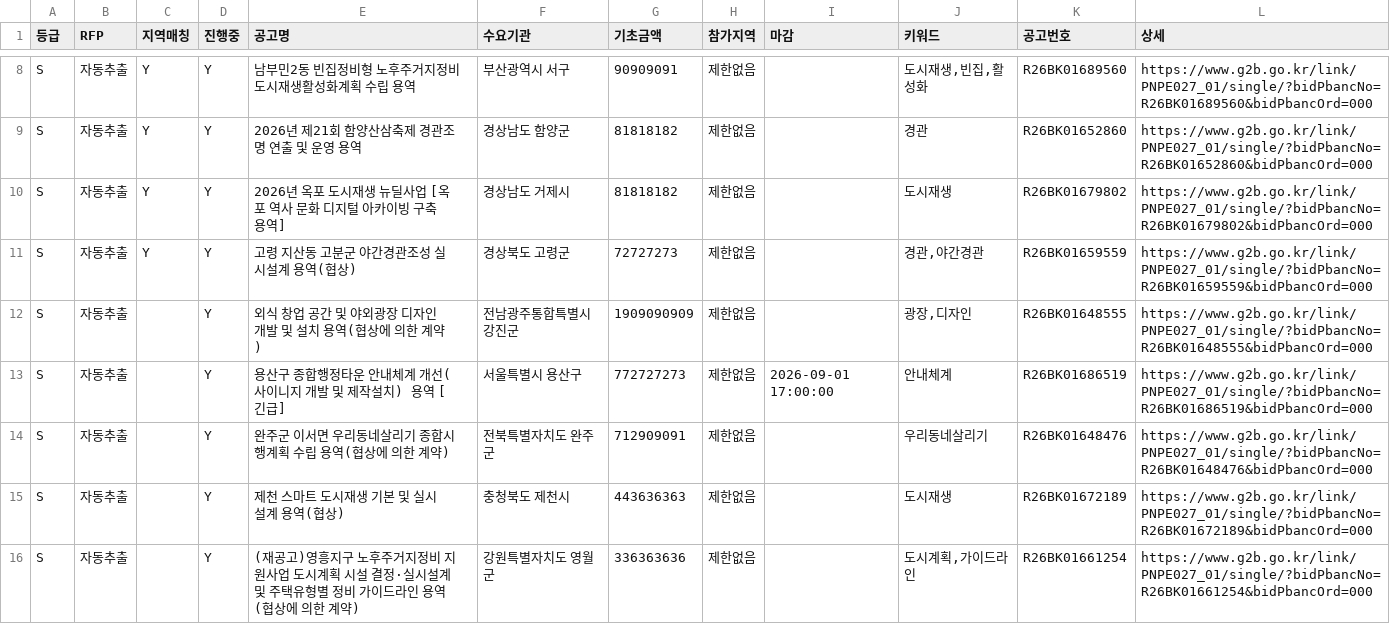
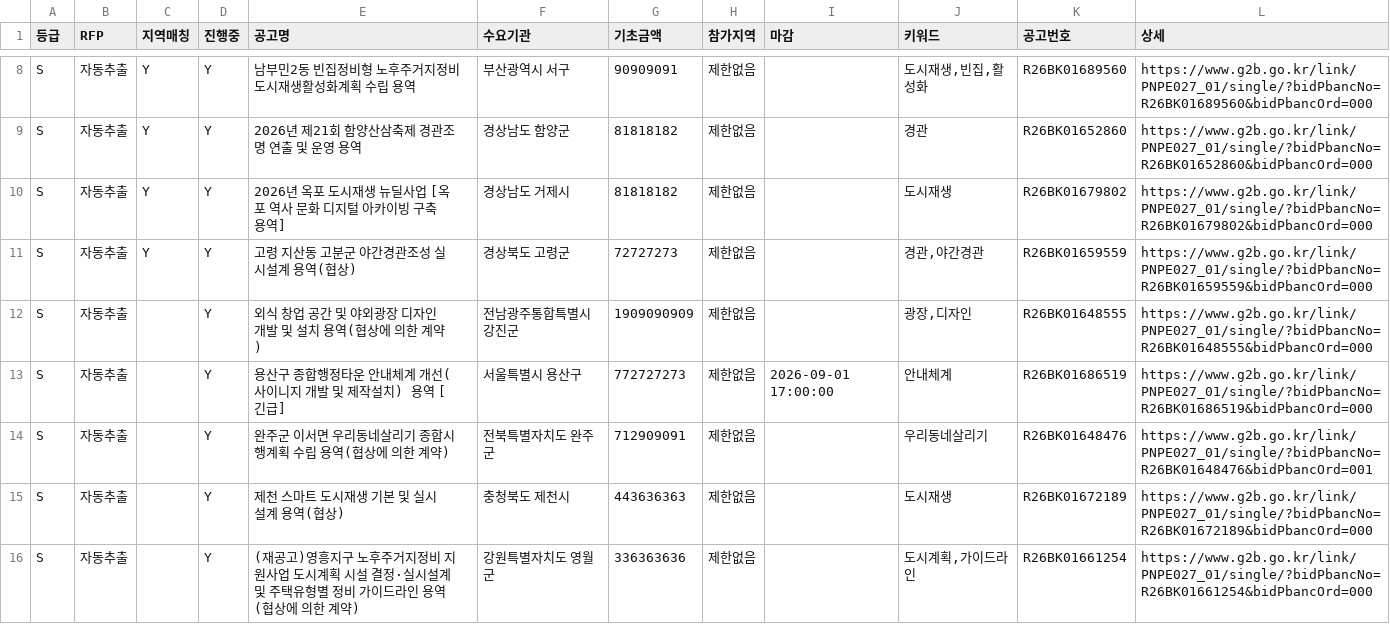
Before and after one commit to andy555-cmyk/narajangteo, a CSV file: g2b_result.csv, drawn as a sheet; only a part is shown, gaps mark what is left out; the diff covers the shown part only.

```diff
--- a/g2b_result.csv
+++ b/g2b_result.csv
@@ -13,3 +13,3 @@ S,자동추출,,Y,외식 창업 공간 및 야외광장 디자인 개발 및 설
 S,자동추출,,Y,용산구 종합행정타운 안내체계 개선(사이니지 개발 및 제작설치) 용역 [긴급],서울특별시 용산구,772727273,제한없음,2026-09-01 17:00:00,안내체계,R26BK01686519,https://www.g2b.go.kr/link/PNPE027_01/single/?bidPbancNo=R26BK01686519&bidPbancOrd=000
-S,자동추출,,Y,완주군 이서면 우리동네살리기 종합시행계획 수립 용역(협상에 의한 계약),전북특별자치도 완주군,712909091,제한없음,,우리동네살리기,R26BK01648476,https://www.g2b.go.kr/link/PNPE027_01/single/?bidPbancNo=R26BK01648476&bidPbancOrd=000
+S,자동추출,,Y,완주군 이서면 우리동네살리기 종합시행계획 수립 용역(협상에 의한 계약),전북특별자치도 완주군,712909091,제한없음,,우리동네살리기,R26BK01648476,https://www.g2b.go.kr/link/PNPE027_01/single/?bidPbancNo=R26BK01648476&bidPbancOrd=001
 S,자동추출,,Y,제천 스마트 도시재생 기본 및 실시설계 용역(협상),충청북도 제천시,443636363,제한없음,,도시재생,R26BK01672189,https://www.g2b.go.kr/link/PNPE027_01/single/?bidPbancNo=R26BK01672189&bidPbancOrd=000
```
Also changed, not shown: 1 added row, 1 removed row and 6 edited cells elsewhere in this file, 6 other files.
